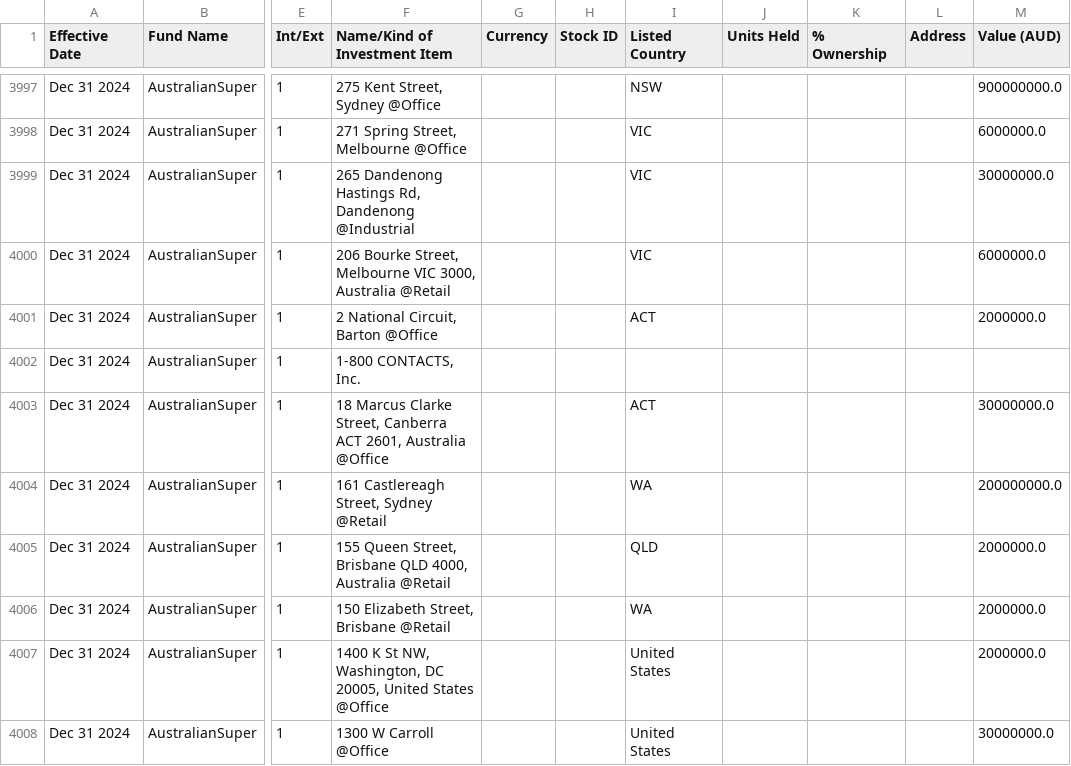
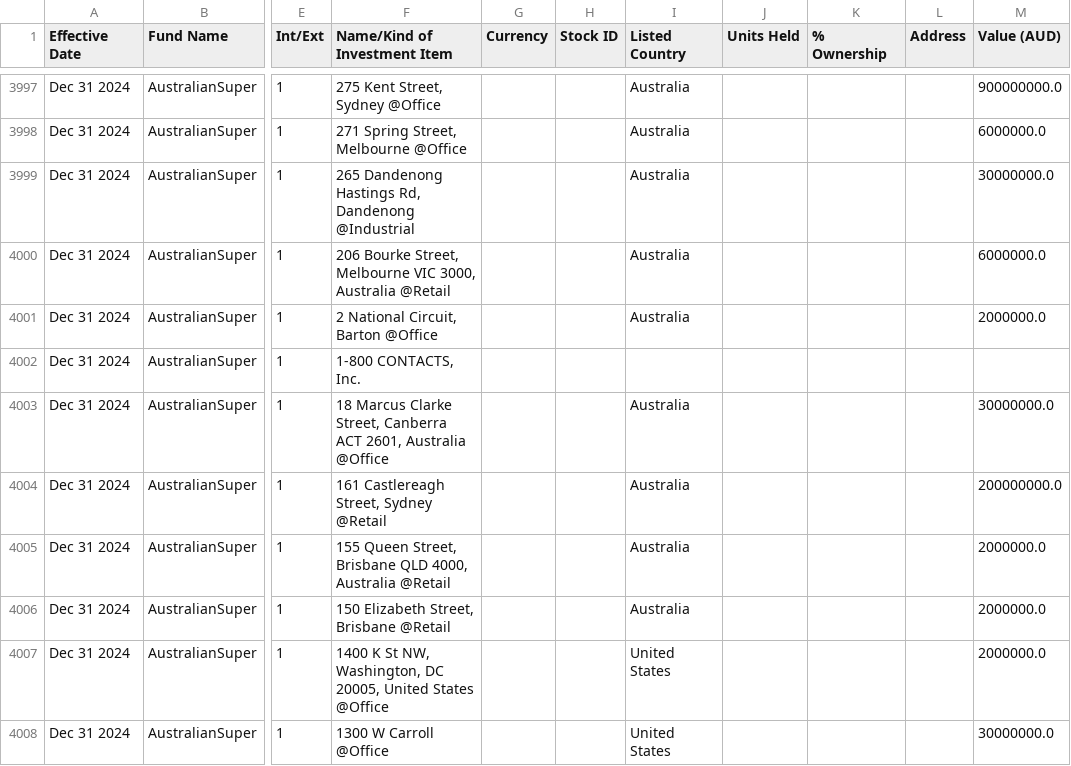
Before and after one commit to vietsoninvest/SUPERFUNdProject, a CSV file: AusieSuper_Cleaned_final.csv, drawn as a sheet; only a part is shown, gaps mark what is left out; the diff covers the shown part only; the diff names each change by its address in the sheet, - before the commit and + after, or states it on an @@ line.

```diff
--- a/AusieSuper_Cleaned_final.csv
+++ b/AusieSuper_Cleaned_final.csv
-I3997 (Listed Country): NSW
+I3997 (Listed Country): Australia
-I3998:I4000 (Listed Country): VIC
+I3998:I4000 (Listed Country): Australia
-I4001 (Listed Country): ACT
+I4001 (Listed Country): Australia
-I4003 (Listed Country): ACT
+I4003 (Listed Country): Australia
-I4004 (Listed Country): WA
+I4004 (Listed Country): Australia
-I4005 (Listed Country): QLD
+I4005 (Listed Country): Australia
-I4006 (Listed Country): WA
+I4006 (Listed Country): Australia
```
Also changed, not shown: 94 edited cells elsewhere in this file, CareSuper_Cleaned_final.csv, 16 other files.
